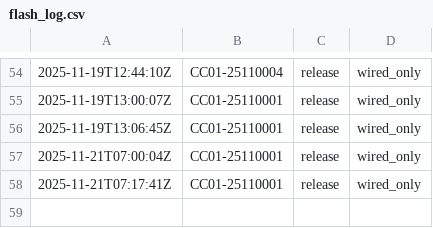
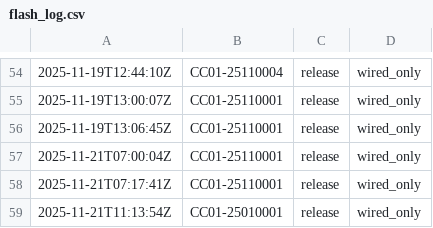
Before and after one commit to dennistrue/main-hub-production, a CSV file: bin/logs/flash_log.csv, drawn as a sheet; only a part is shown, gaps mark what is left out.

```diff
--- a/bin/logs/flash_log.csv
+++ b/bin/logs/flash_log.csv
@@ -58 +58,2 @@
 2025-11-21T07:17:41Z,CC01-25110001,release,wired_only
+2025-11-21T11:13:54Z,CC01-25010001,release,wired_only
```
Also changed, not shown: 3 other files.
